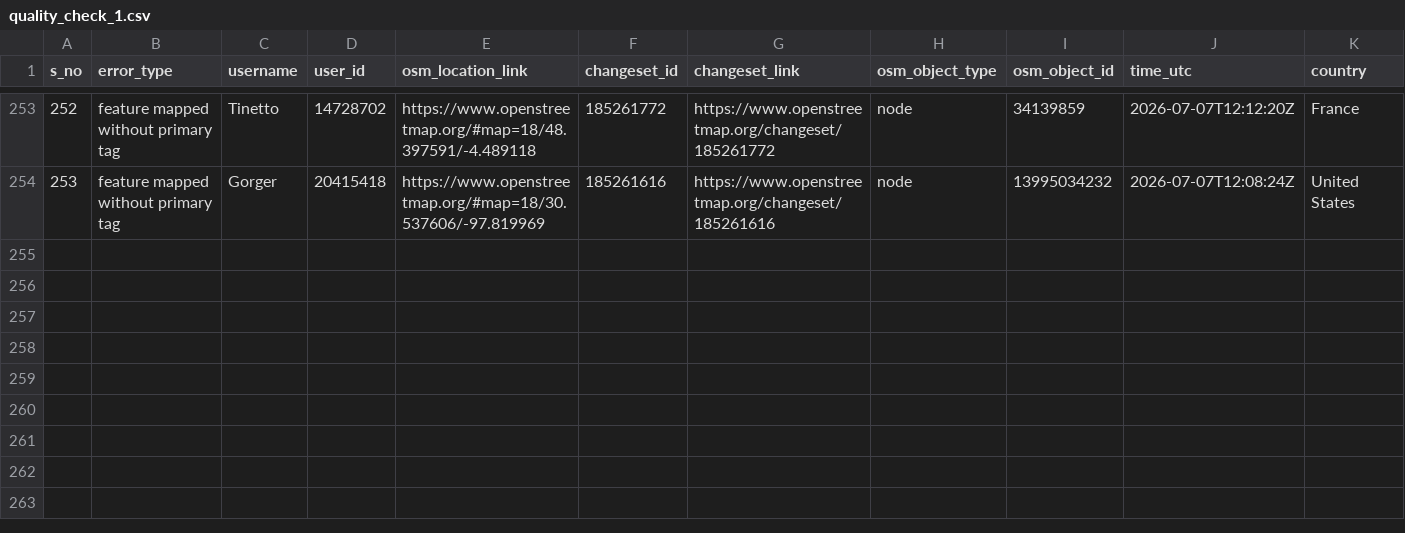
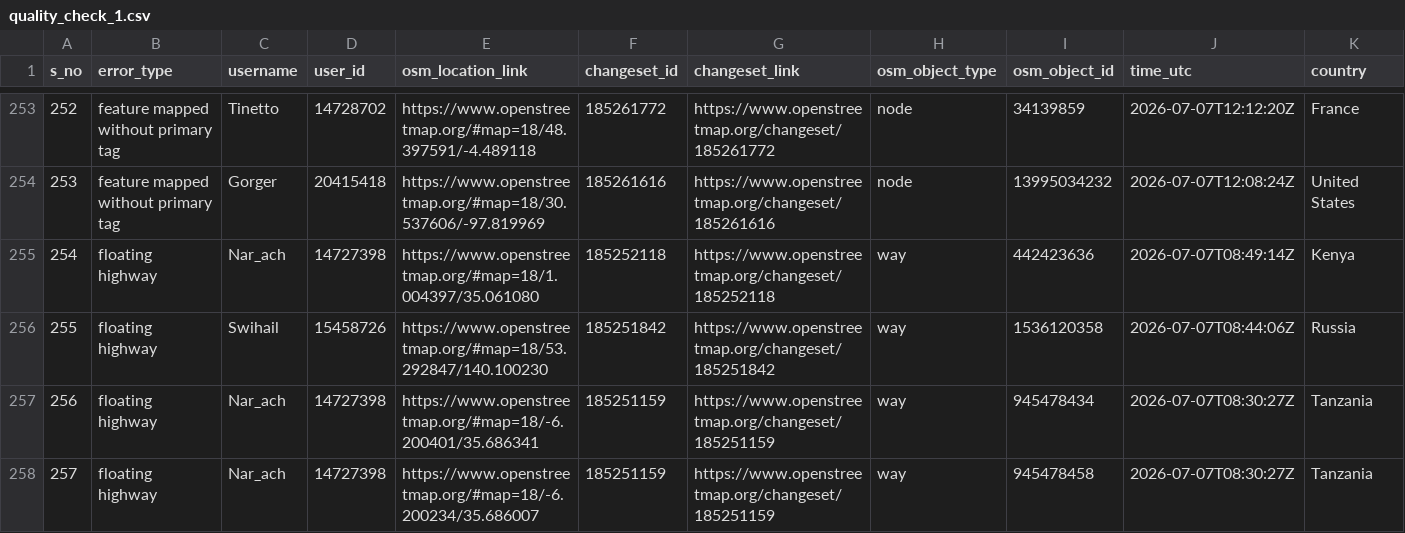
Before and after one commit to KingVik-Planet/OSM_QC_tt_mapfeedback, a CSV file: data/quality_check_1.csv, drawn as a sheet; only a part is shown, gaps mark what is left out; rows hold the shown columns only; the diff names each change by its address in the sheet, - before the commit and + after, or states it on an @@ line.

```diff
--- a/data/quality_check_1.csv
+++ b/data/quality_check_1.csv
+row 255: 254 | floating highway | Nar_ach | 14727398 | https://www.openstreetmap.org/#map=18/1.004397/35.061080 | 185252118 | https://www.openstreetmap.org/changeset/185252118 | way | 442423636 | 2026-07-07T08:49:14Z | Kenya
+row 256: 255 | floating highway | Swihail | 15458726 | https://www.openstreetmap.org/#map=18/53.292847/140.100230 | 185251842 | https://www.openstreetmap.org/changeset/185251842 | way | 1536120358 | 2026-07-07T08:44:06Z | Russia
+row 257: 256 | floating highway | Nar_ach | 14727398 | https://www.openstreetmap.org/#map=18/-6.200401/35.686341 | 185251159 | https://www.openstreetmap.org/changeset/185251159 | way | 945478434 | 2026-07-07T08:30:27Z | Tanzania
+row 258: 257 | floating highway | Nar_ach | 14727398 | https://www.openstreetmap.org/#map=18/-6.200234/35.686007 | 185251159 | https://www.openstreetmap.org/changeset/185251159 | way | 945478458 | 2026-07-07T08:30:27Z | Tanzania
```
Also changed, not shown: 3 other files.
